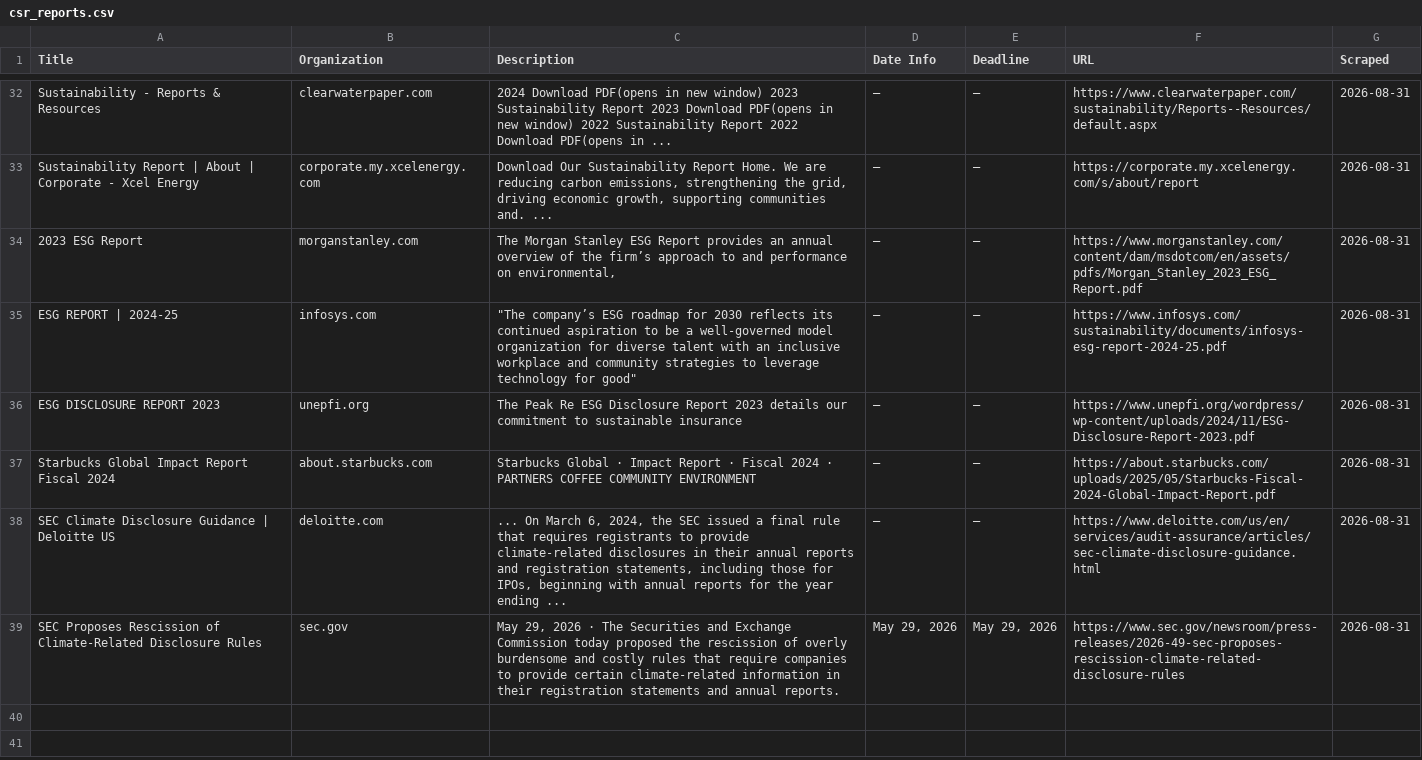
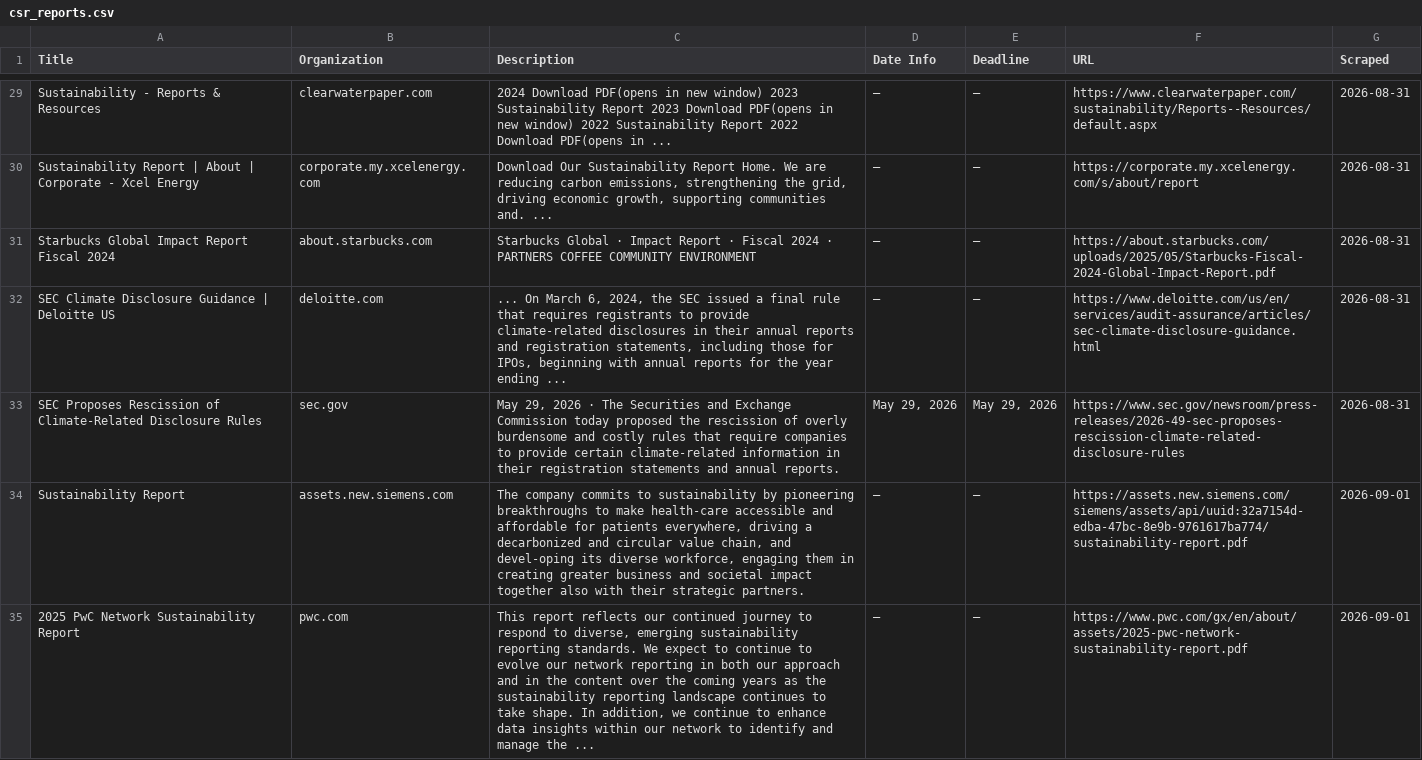
Before and after one commit to columbia-consulting/climate-cardinals-newsletter, a CSV file: weekly_data/csr_reports.csv, drawn as a sheet; only a part is shown, gaps mark what is left out; removed rows and columns are numbered as before the commit, all else as after; the diff covers the shown part only; the diff names each change by its address in the sheet, - before the commit and + after, or states it on an @@ line.

```diff
--- a/weekly_data/csr_reports.csv
+++ b/weekly_data/csr_reports.csv
-row 34: 2023 ESG Report | morganstanley.com | The Morgan Stanley ESG Report provides an annual overview of the firm’s approach to and performance on environmental, | — | — | https://www.morganstanley.com/content/dam/msdotcom/en/assets/pdfs/Morgan_Stanley_2023_ESG_Report.pdf | 2026-08-31
-row 35: ESG REPORT | 2024-25 | infosys.com | "The company’s ESG roadmap for 2030 reflects its continued aspiration to be a well-governed model organization for diverse talent with an inclusive workplace and community strategies to leverage technology for good" | — | — | https://www.infosys.com/sustainability/documents/infosys-esg-report-2024-25.pdf | 2026-08-31
-row 36: ESG DISCLOSURE REPORT 2023 | unepfi.org | The Peak Re ESG Disclosure Report 2023 details our commitment to sustainable insurance | — | — | https://www.unepfi.org/wordpress/wp-content/uploads/2024/11/ESG-Disclosure-Report-2023.pdf | 2026-08-31
+row 34: Sustainability Report | assets.new.siemens.com | The company commits to sustainability by pioneering breakthroughs to make health-care accessible and affordable for patients everywhere, driving a decarbonized and circular value chain, and devel-oping its diverse workforce, engaging them in creating greater business and societal impact together also with their strategic partners. | — | — | https://assets.new.siemens.com/siemens/assets/api/uuid:32a7154d-edba-47bc-8e9b-9761617ba774/sustainability-report.pdf | 2026-09-01
+row 35: 2025 PwC Network Sustainability Report | pwc.com | This report reflects our continued journey to respond to diverse, emerging sustainability reporting standards. We expect to continue to evolve our network reporting in both our approach and in the content over the coming years as the sustainability reporting landscape continues to take shape. In addition, we continue to enhance data insights within our network to identify and manage the ... | — | — | https://www.pwc.com/gx/en/about/assets/2025-pwc-network-sustainability-report.pdf | 2026-09-01
```
Also changed, not shown: 8 added rows and 3 removed rows elsewhere in this file, weekly_data/events.csv, weekly_data/experts.csv, 2 other files.
